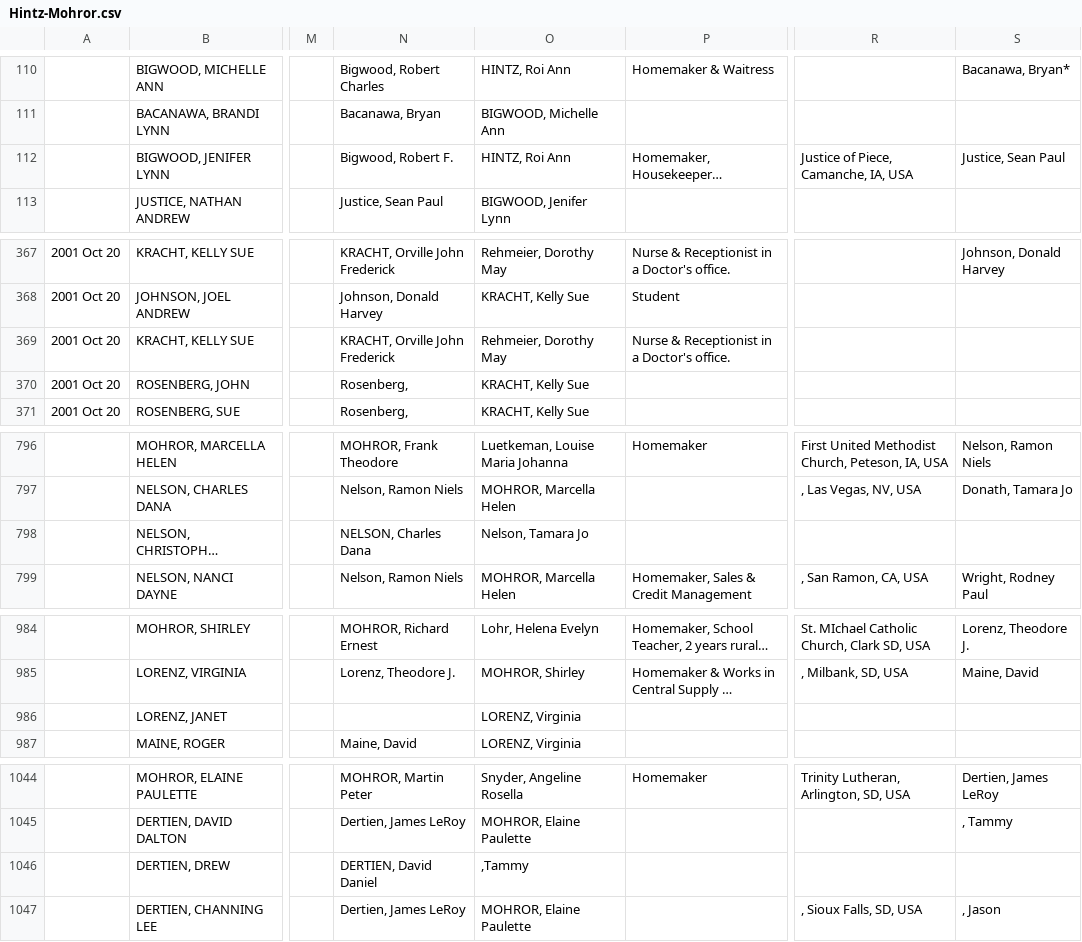
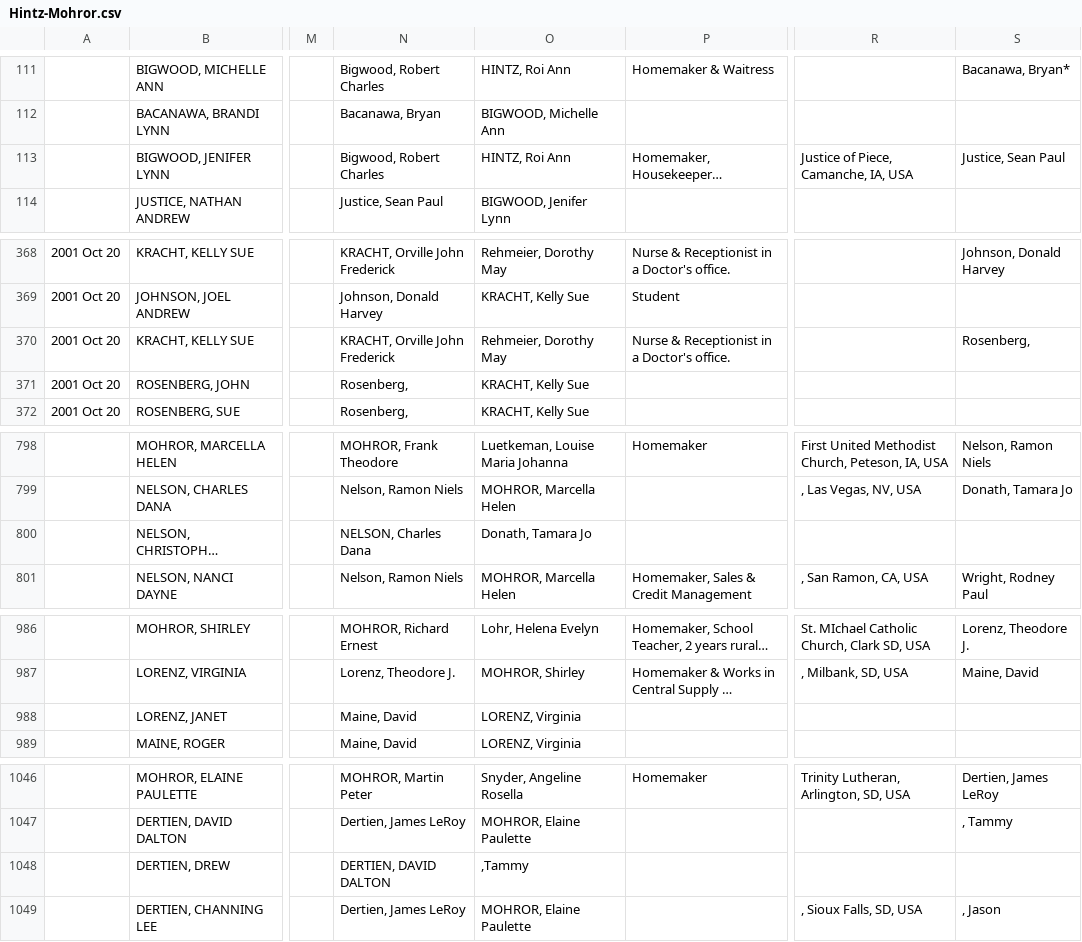
Before and after one commit to grantswanson/familytree, a CSV file: src/main/resources/working/Hintz-Mohror.csv, drawn as a sheet; only a part is shown, gaps mark what is left out; long unchanged cells end in …; addresses are those after the commit; the diff covers the shown part only; the diff names each change by its address in the sheet, - before the commit and + after, or states it on an @@ line.

```diff
--- a/src/main/resources/working/Hintz-Mohror.csv
+++ b/src/main/resources/working/Hintz-Mohror.csv
-N113: Bigwood, Robert F.
+N113: Bigwood, Robert Charles
-S370: (empty)
+S370: Rosenberg,
-O800: Nelson, Tamara Jo
+O800: Donath, Tamara Jo
-N988: (empty)
+N988: Maine, David
-N1048: DERTIEN, David Daniel
+N1048: DERTIEN, DAVID DALTON
```
Also changed, not shown: 2 added rows and 42 edited cells elsewhere in this file, 2 other files.
